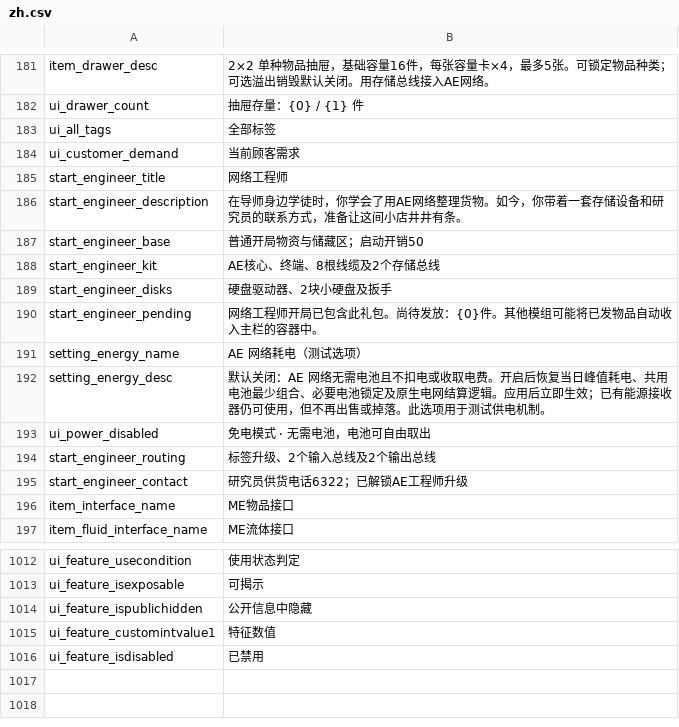
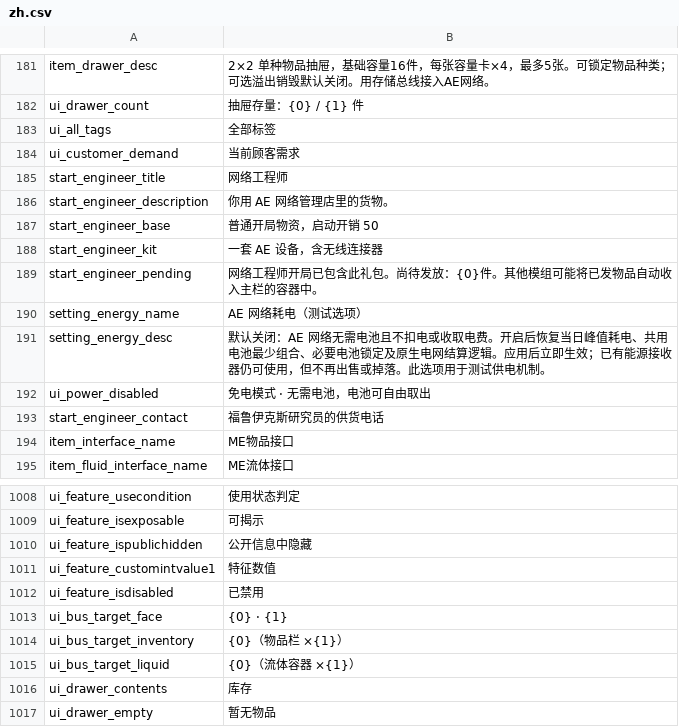
Before and after one commit to Eviadc/DeepSpaceAE, a CSV file: assets/game/Localization/zh.csv, drawn as a sheet; only a part is shown, gaps mark what is left out; the diff covers the shown part only.

```diff
--- a/assets/game/Localization/zh.csv
+++ b/assets/game/Localization/zh.csv
@@ -185,6 +185,5 @@ ui_customer_demand,当前顾客需求
 start_engineer_title,网络工程师
-start_engineer_description,"在导师身边学徒时，你学会了用AE网络整理货物。如今，你带着一套存储设备和研究员的联系方式，准备让这间小店井井有条。"
-start_engineer_base,"普通开局物资与储藏区；启动开销50"
-start_engineer_kit,"AE核心、终端、8根线缆及2个存储总线"
-start_engineer_disks,"硬盘驱动器、2块小硬盘及扳手"
+start_engineer_description,"你用 AE 网络管理店里的货物。"
+start_engineer_base,"普通开局物资，启动开销 50"
+start_engineer_kit,"一套 AE 设备，含无线连接器"
 start_engineer_pending,网络工程师开局已包含此礼包。尚待发放：{0}件。其他模组可能将已发物品自动收入主栏的容器中。
@@ -193,4 +192,3 @@ setting_energy_desc,默认关闭：AE 网络无需电池且不扣电或收取电
 ui_power_disabled,免电模式 · 无需电池，电池可自由取出
-start_engineer_routing,"标签升级、2个输入总线及2个输出总线"
-start_engineer_contact,"研究员供货电话6322；已解锁AE工程师升级"
+start_engineer_contact,"福鲁伊克斯研究员的供货电话"
 item_interface_name,ME物品接口
@@ -1016 +1012,6 @@ ui_feature_customintvalue1,特征数值
 ui_feature_isdisabled,已禁用
+ui_bus_target_face,"{0} · {1}"
+ui_bus_target_inventory,"{0}（物品栏 ×{1}）"
+ui_bus_target_liquid,"{0}（流体容器 ×{1}）"
+ui_drawer_contents,"库存"
+ui_drawer_empty,"暂无物品"
```
Also changed, not shown: 2 removed rows and 1 edited cell elsewhere in this file, assets/game/Localization/en.csv, 18 other files.
